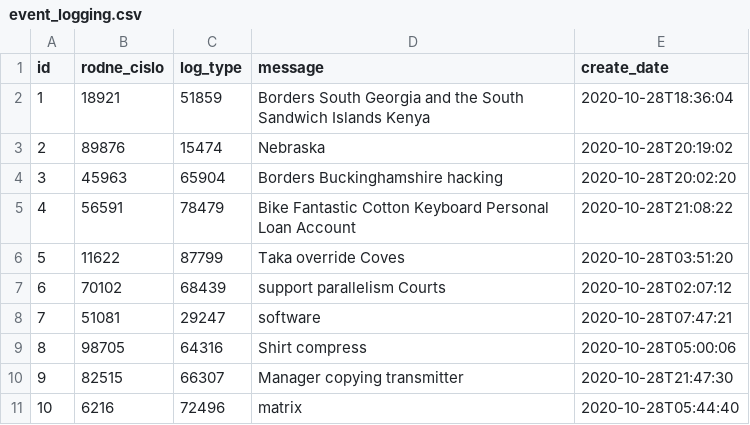
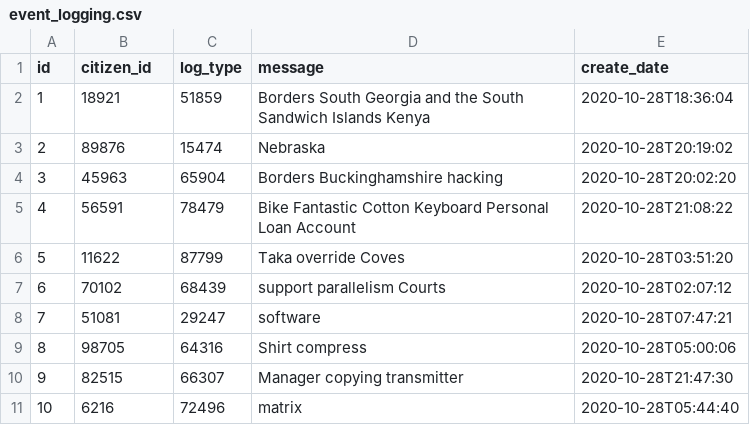
Before and after one commit to projectbase00/CovidFreeBackend, a CSV file: src/main/resources/config/liquibase/fake-data/event_logging.csv, drawn as a sheet.

```diff
--- a/src/main/resources/config/liquibase/fake-data/event_logging.csv
+++ b/src/main/resources/config/liquibase/fake-data/event_logging.csv
@@ -1,2 +1,2 @@
-id;rodne_cislo;log_type;message;create_date
+id;citizen_id;log_type;message;create_date
 1;18921;51859;Borders South Georgia and the South Sandwich Islands Kenya;2020-10-28T18:36:04
```
Also changed, not shown: src/main/resources/config/liquibase/fake-data/mobile_user.csv, 24 other files.
